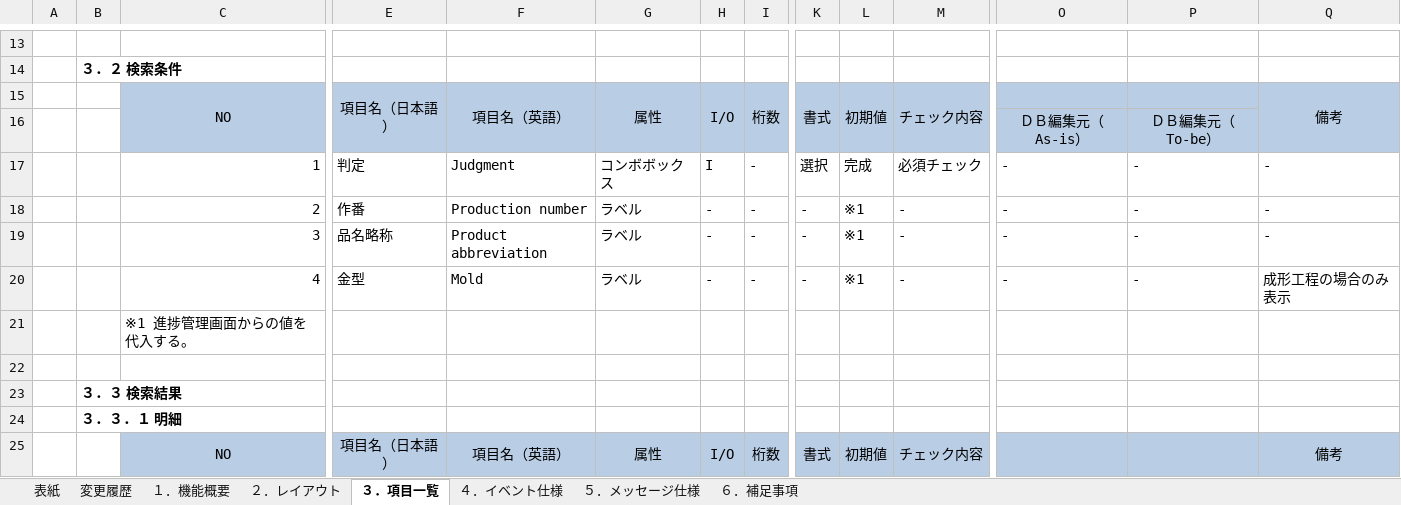
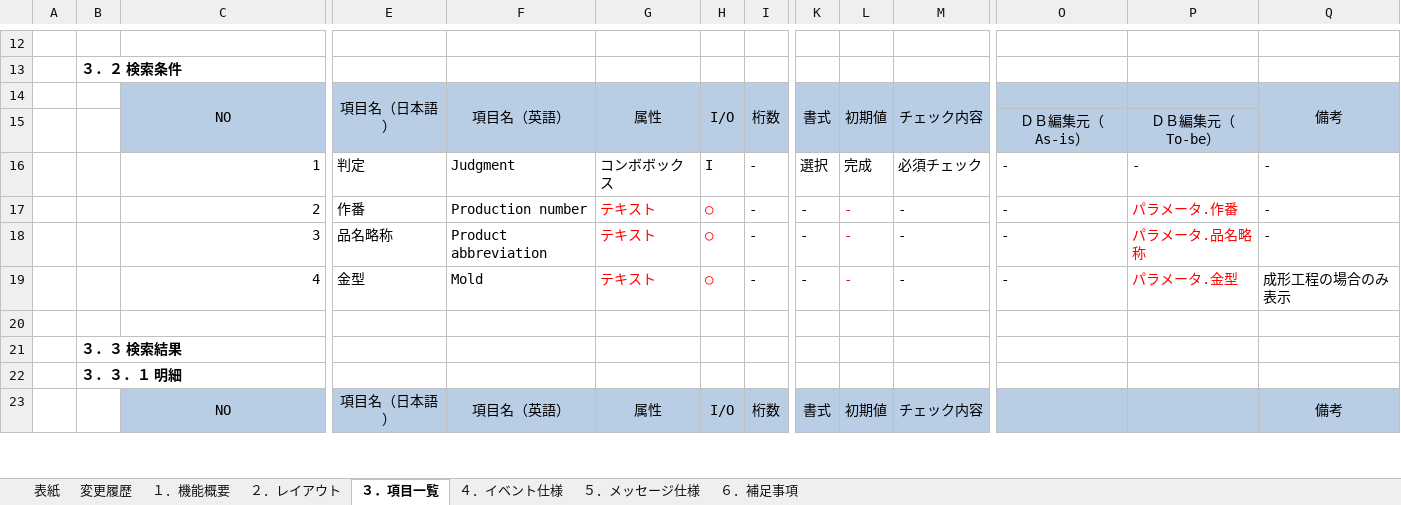
Before and after one commit to LeviDlflu/backdoor, an Excel workbook: 01_基本設計書/20200220リリース/SC-K12A_進捗管理詳細.xlsx, sheet ３．項目一覧, drawn as a sheet; only a part is shown, gaps mark what is left out; values as stored, in another font and other column widths than the file's, no borders; removed rows and columns are numbered as before the commit, all else as after; rows hold the shown columns only; the diff covers the shown part only; the diff names each change by its address in the sheet, - before the commit and + after, or states it on an @@ line.

```diff
--- a/01_基本設計書/20200220リリース/SC-K12A_進捗管理詳細.xlsx (sheet ３．項目一覧)
+++ b/01_基本設計書/20200220リリース/SC-K12A_進捗管理詳細.xlsx (sheet ３．項目一覧)
-G17:G19: ラベル
+G17:G19: テキスト
-G17:H19 text colour: black
+G17:H19 text colour: #FF0000
-H17:H19: -
+H17:H19: ○
-L17:L19: ※1
+L17:L19: -
-L17:L19 text colour: black
+L17:L19 text colour: #FF0000
-P17: -
+P17: パラメータ.作番
-P17:P19 text colour: black
+P17:P19 text colour: #FF0000
-P18: -
+P18: パラメータ.品名略称
-P19: -
+P19: パラメータ.金型
-row 21:  |  | ※1 進捗管理画面からの値を代入する。
```
Also changed, not shown: 15 added rows, 1 removed row, 8 edited cells and cell formats elsewhere in this sheet, sheet ４．イベント仕様, sheet ６．補足事項, charts or pictures, 01_基本設計書/20200220リリース/SC-K12_進捗管理.xlsx, 01_基本設計書/20200220リリース/SC-K16_成形実績参照画面.xlsx, 2 other files.
